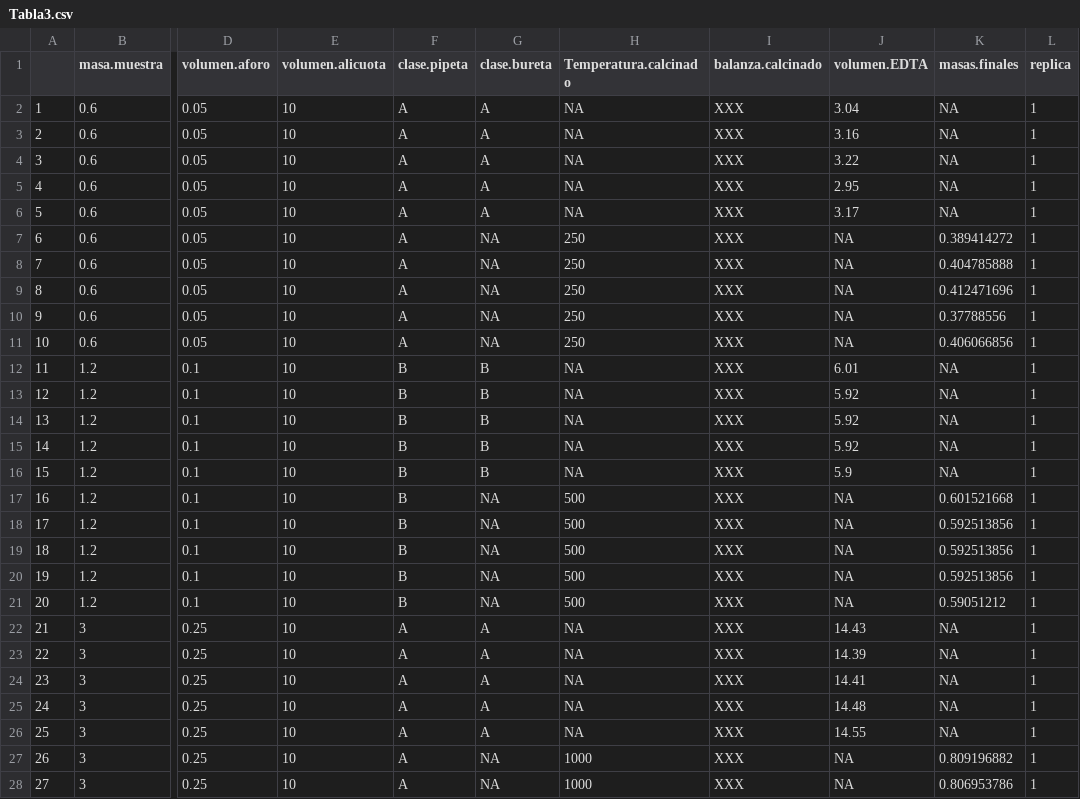
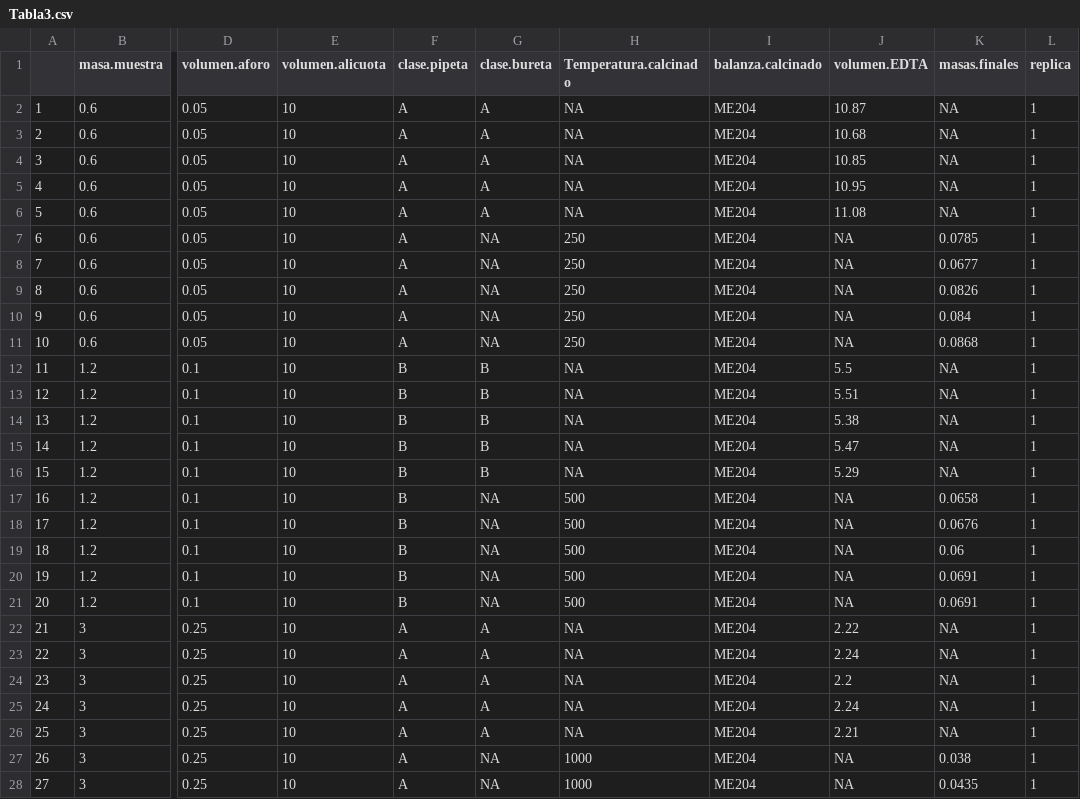
Before and after one commit to afbeltranr/TablasExamen, a CSV file: Tabla3.csv, drawn as a sheet; only a part is shown, gaps mark what is left out; the diff covers the shown part only; the diff names each change by its address in the sheet, - before the commit and + after, or states it on an @@ line.

```diff
--- a/Tabla3.csv
+++ b/Tabla3.csv
-I2:I28 (balanza.calcinado): XXX
+I2:I28 (balanza.calcinado): ME204
-J2 (volumen.EDTA): 3.04
+J2 (volumen.EDTA): 10.87
-J3 (volumen.EDTA): 3.16
+J3 (volumen.EDTA): 10.68
-J4 (volumen.EDTA): 3.22
+J4 (volumen.EDTA): 10.85
-J5 (volumen.EDTA): 2.95
+J5 (volumen.EDTA): 10.95
-J6 (volumen.EDTA): 3.17
+J6 (volumen.EDTA): 11.08
-K7 (masas.finales): 0.389414272
+K7 (masas.finales): 0.0785
-K8 (masas.finales): 0.404785888
+K8 (masas.finales): 0.0677
-K9 (masas.finales): 0.412471696
+K9 (masas.finales): 0.0826
-K10 (masas.finales): 0.37788556
+K10 (masas.finales): 0.084
-K11 (masas.finales): 0.406066856
+K11 (masas.finales): 0.0868
-J12 (volumen.EDTA): 6.01
+J12 (volumen.EDTA): 5.5
-J13 (volumen.EDTA): 5.92
+J13 (volumen.EDTA): 5.51
-J14 (volumen.EDTA): 5.92
+J14 (volumen.EDTA): 5.38
-J15 (volumen.EDTA): 5.92
+J15 (volumen.EDTA): 5.47
-J16 (volumen.EDTA): 5.9
+J16 (volumen.EDTA): 5.29
-K17 (masas.finales): 0.601521668
+K17 (masas.finales): 0.0658
-K18 (masas.finales): 0.592513856
+K18 (masas.finales): 0.0676
-K19 (masas.finales): 0.592513856
+K19 (masas.finales): 0.06
-K20 (masas.finales): 0.592513856
+K20 (masas.finales): 0.0691
-K21 (masas.finales): 0.59051212
+K21 (masas.finales): 0.0691
-J22 (volumen.EDTA): 14.43
+J22 (volumen.EDTA): 2.22
-J23 (volumen.EDTA): 14.39
+J23 (volumen.EDTA): 2.24
-J24 (volumen.EDTA): 14.41
+J24 (volumen.EDTA): 2.2
-J25 (volumen.EDTA): 14.48
+J25 (volumen.EDTA): 2.24
-J26 (volumen.EDTA): 14.55
+J26 (volumen.EDTA): 2.21
-K27 (masas.finales): 0.809196882
+K27 (masas.finales): 0.038
-K28 (masas.finales): 0.806953786
+K28 (masas.finales): 0.0435
```
Also changed, not shown: 126 edited cells elsewhere in this file, Tabla1.csv, Tabla10.csv, 7 other files.
